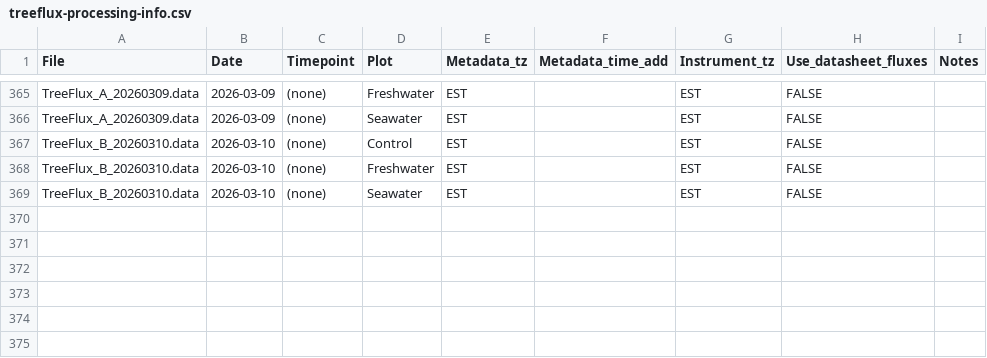
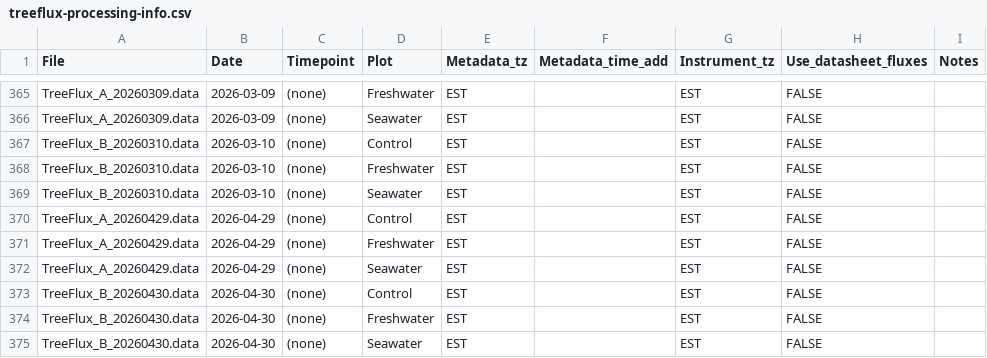
Before and after one commit to COMPASS-DOE/TEMPEST, a CSV file: Data/tree_flux_licor/treeflux-processing-info.csv, drawn as a sheet; only a part is shown, gaps mark what is left out.

Commit message:
2026-04-29/30 tree flux data

```diff
--- a/Data/tree_flux_licor/treeflux-processing-info.csv
+++ b/Data/tree_flux_licor/treeflux-processing-info.csv
@@ -369 +369,7 @@ TreeFlux_B_20260310.data,2026-03-10,(none),Freshwater,EST,,EST,FALSE,
 TreeFlux_B_20260310.data,2026-03-10,(none),Seawater,EST,,EST,FALSE,
+TreeFlux_A_20260429.data,2026-04-29,(none),Control,EST,,EST,FALSE,
+TreeFlux_A_20260429.data,2026-04-29,(none),Freshwater,EST,,EST,FALSE,
+TreeFlux_A_20260429.data,2026-04-29,(none),Seawater,EST,,EST,FALSE,
+TreeFlux_B_20260430.data,2026-04-30,(none),Control,EST,,EST,FALSE,
+TreeFlux_B_20260430.data,2026-04-30,(none),Freshwater,EST,,EST,FALSE,
+TreeFlux_B_20260430.data,2026-04-30,(none),Seawater,EST,,EST,FALSE,
```
